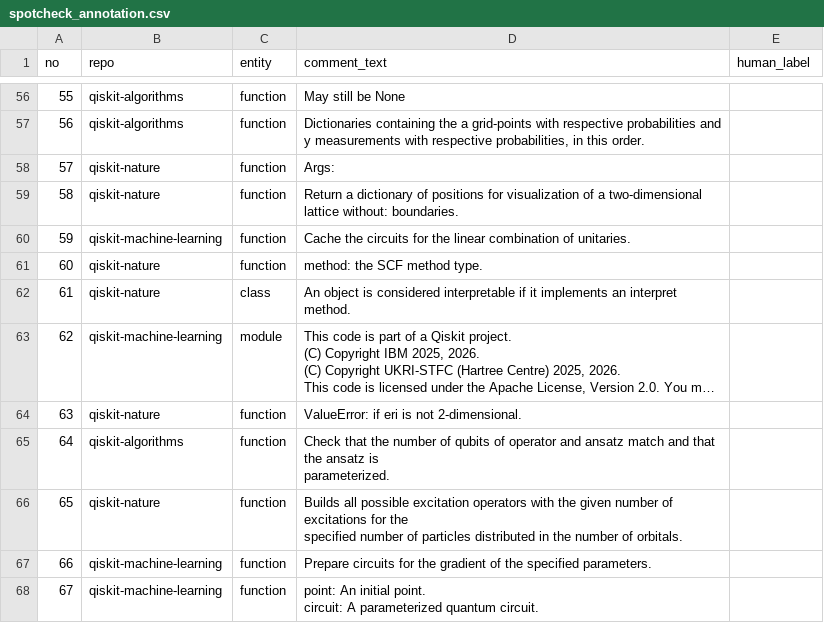
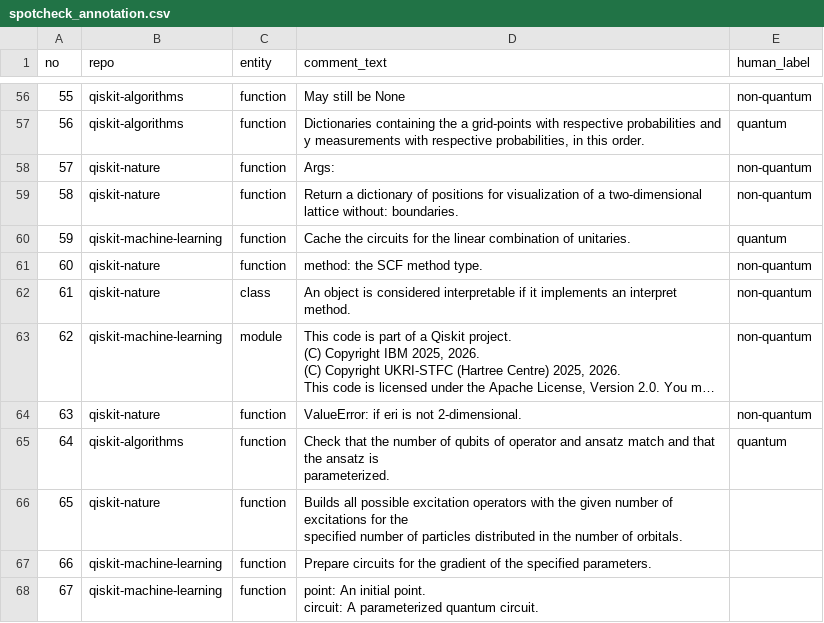
Before and after one commit to MaxwelsDonc/cc4q-workbench, a CSV file: exp/spotcheck_annotation.csv, drawn as a sheet; only a part is shown, gaps mark what is left out; long unchanged cells end in …; the diff covers the shown part only; the diff names each change by its address in the sheet, - before the commit and + after, or states it on an @@ line.

```diff
--- a/exp/spotcheck_annotation.csv
+++ b/exp/spotcheck_annotation.csv
-E56 (human_label): (empty)
+E56 (human_label): non-quantum
-E57 (human_label): (empty)
+E57 (human_label): quantum
-E58:E59 (human_label): (empty)
+E58:E59 (human_label): non-quantum
-E60 (human_label): (empty)
+E60 (human_label): quantum
-E61:E64 (human_label): (empty)
+E61:E64 (human_label): non-quantum
-E65 (human_label): (empty)
+E65 (human_label): quantum
```
Also changed, not shown: 54 edited cells elsewhere in this file, 1 other file.
